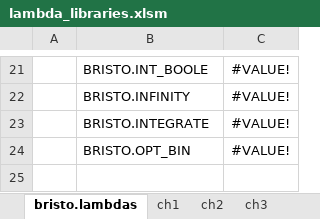
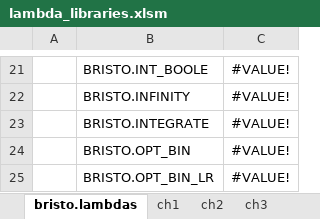
Before and after one commit to fbristotti/bristo-fin, an Excel workbook: data/xl/lambda_libraries.xlsm, sheet bristo.lambdas, drawn as a sheet; only a part is shown, gaps mark what is left out; values as stored, in another font and other column widths than the file's, no borders; charts and pictures and table styles not drawn; the diff names each change by its address in the sheet, - before the commit and + after, or states it on an @@ line.

```diff
--- a/data/xl/lambda_libraries.xlsm (sheet bristo.lambdas)
+++ b/data/xl/lambda_libraries.xlsm (sheet bristo.lambdas)
+row 25:  | BRISTO.OPT_BIN_LR | #VALUE!
```
Also changed, not shown: sheet ch3, formulas that keep their value, charts or pictures.
